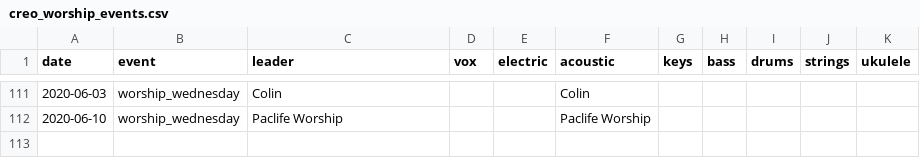
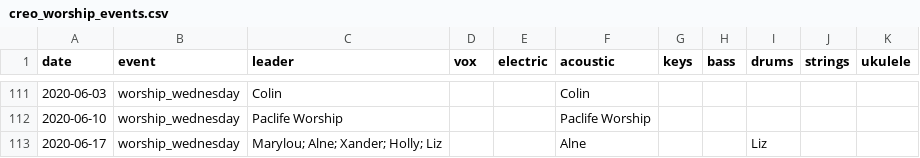
Before and after one commit to jordanmchiu/creo-worship-visualized, a CSV file: data/creo_worship_events.csv, drawn as a sheet; only a part is shown, gaps mark what is left out.

```diff
--- a/data/creo_worship_events.csv
+++ b/data/creo_worship_events.csv
@@ -112 +112,2 @@ date,event,leader,vox,electric,acoustic,keys,bass,drums,strings,ukulele
 2020-06-10,worship_wednesday,Paclife Worship,,,Paclife Worship,,,,,
+2020-06-17,worship_wednesday,Marylou; Alne; Xander; Holly; Liz,,,Alne,,,Liz,,
```
Also changed, not shown: data/creo_worship_data.csv.
